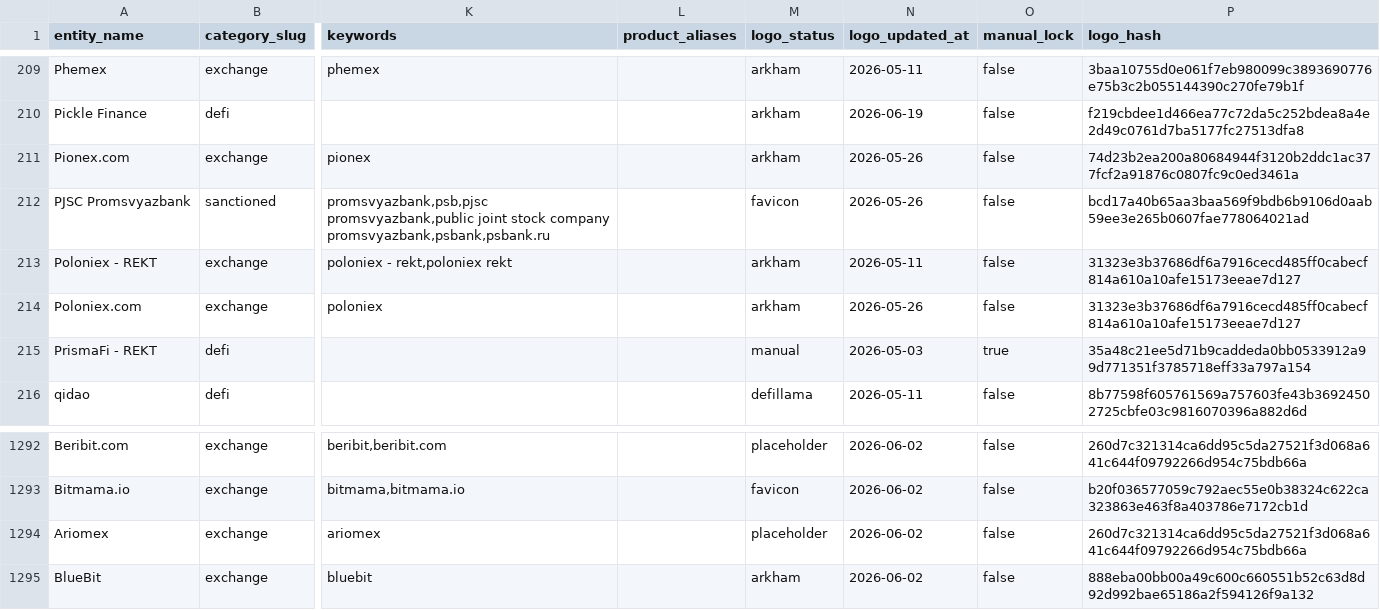
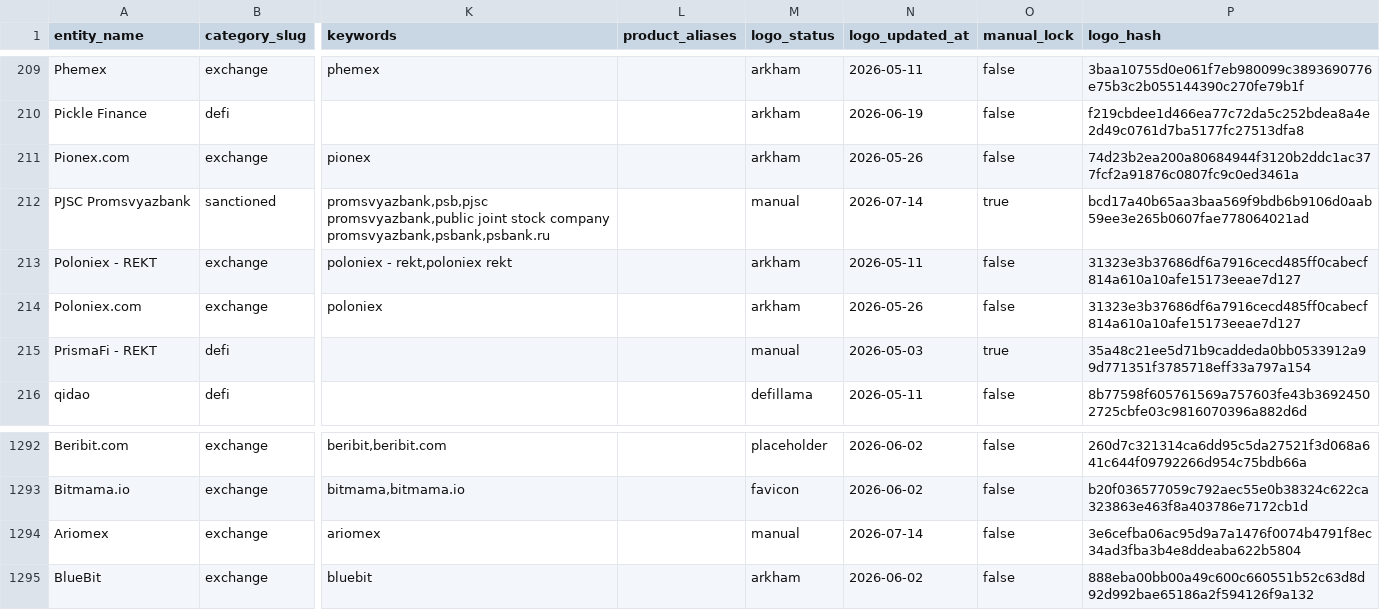
Before and after one commit to maslovsa/kyt-entity-registry, a CSV file: entities.csv, drawn as a sheet; only a part is shown, gaps mark what is left out; the diff covers the shown part only; the diff names each change by its address in the sheet, - before the commit and + after, or states it on an @@ line.

```diff
--- a/entities.csv
+++ b/entities.csv
-M212 (logo_status): favicon
+M212 (logo_status): manual
-N212 (logo_updated_at): 2026-05-26
+N212 (logo_updated_at): 2026-07-14
-O212 (manual_lock): false
+O212 (manual_lock): true
-M1294 (logo_status): placeholder
+M1294 (logo_status): manual
-N1294 (logo_updated_at): 2026-06-02
+N1294 (logo_updated_at): 2026-07-14
-P1294 (logo_hash): 260d7c321314ca6dd95c5da27521f3d068a641c644f09792266d954c75bdb66a
+P1294 (logo_hash): 3e6cefba06ac95d9a7a1476f0074b4791f8ec34ad3fba3b4e8ddeaba622b5804
```
Also changed, not shown: 3 added rows and 26 edited cells elsewhere in this file, 10 other files.
